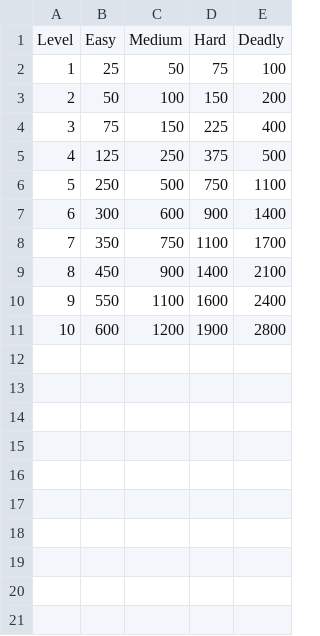
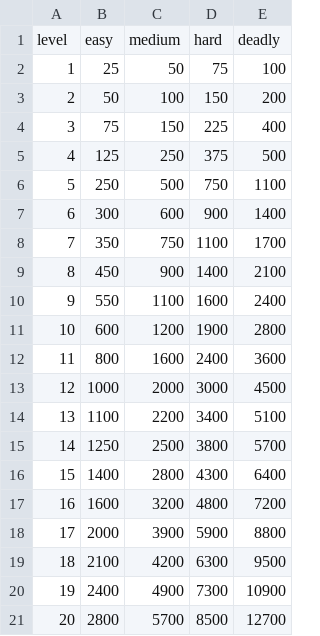
Before and after one commit to Dreznel/experience-budget-calculator, a CSV file: xp_thresholds.csv, drawn as a sheet; removed rows and columns are numbered as before the commit, all else as after; the diff names each change by its address in the sheet, - before the commit and + after, or states it on an @@ line.

Commit message:
Completely replicated my Google Sheets functionality. Unfortunately, I discovered bug in my actual process, but that's unrelated to this.

```diff
--- a/xp_thresholds.csv
+++ b/xp_thresholds.csv
-row 1: Level | Easy | Medium | Hard | Deadly
+row 1: level | easy | medium | hard | deadly
+row 12: 11 | 800 | 1600 | 2400 | 3600
+row 13: 12 | 1000 | 2000 | 3000 | 4500
+row 14: 13 | 1100 | 2200 | 3400 | 5100
+row 15: 14 | 1250 | 2500 | 3800 | 5700
+row 16: 15 | 1400 | 2800 | 4300 | 6400
+row 17: 16 | 1600 | 3200 | 4800 | 7200
+row 18: 17 | 2000 | 3900 | 5900 | 8800
+row 19: 18 | 2100 | 4200 | 6300 | 9500
+row 20: 19 | 2400 | 4900 | 7300 | 10900
+row 21: 20 | 2800 | 5700 | 8500 | 12700
```
Also changed, not shown: 1 other file.
